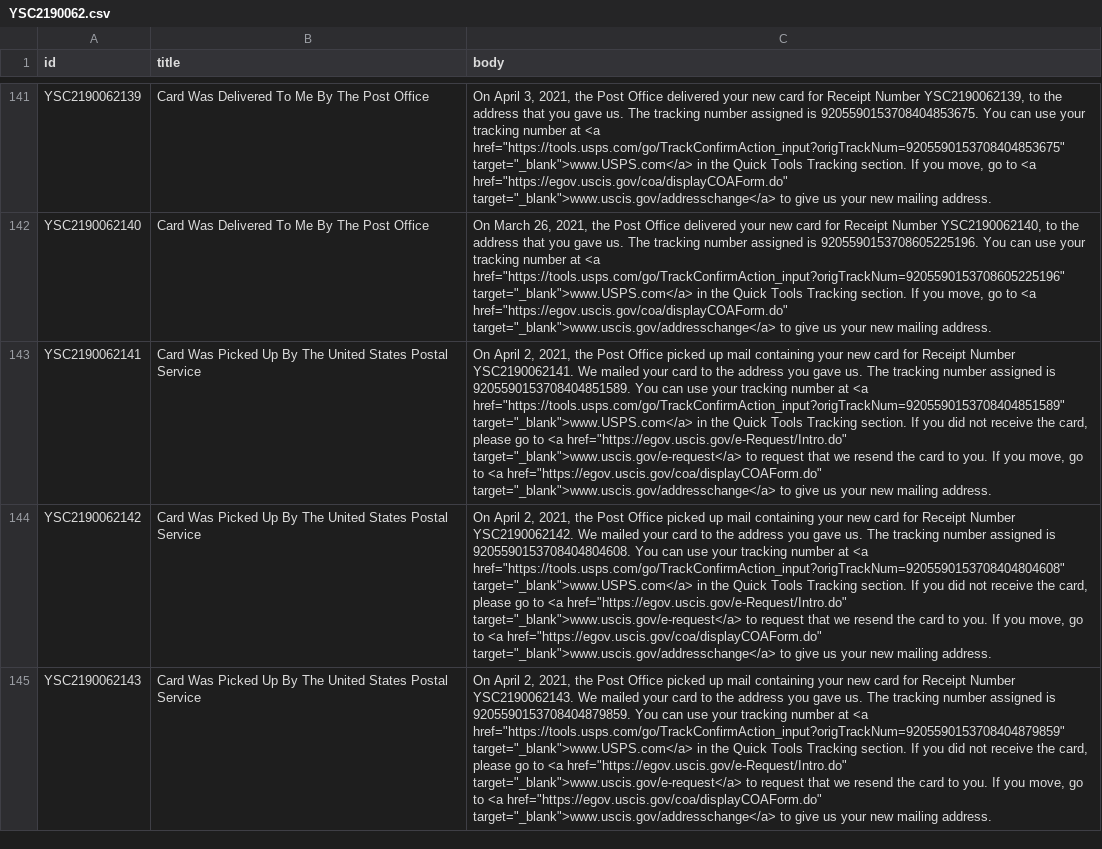
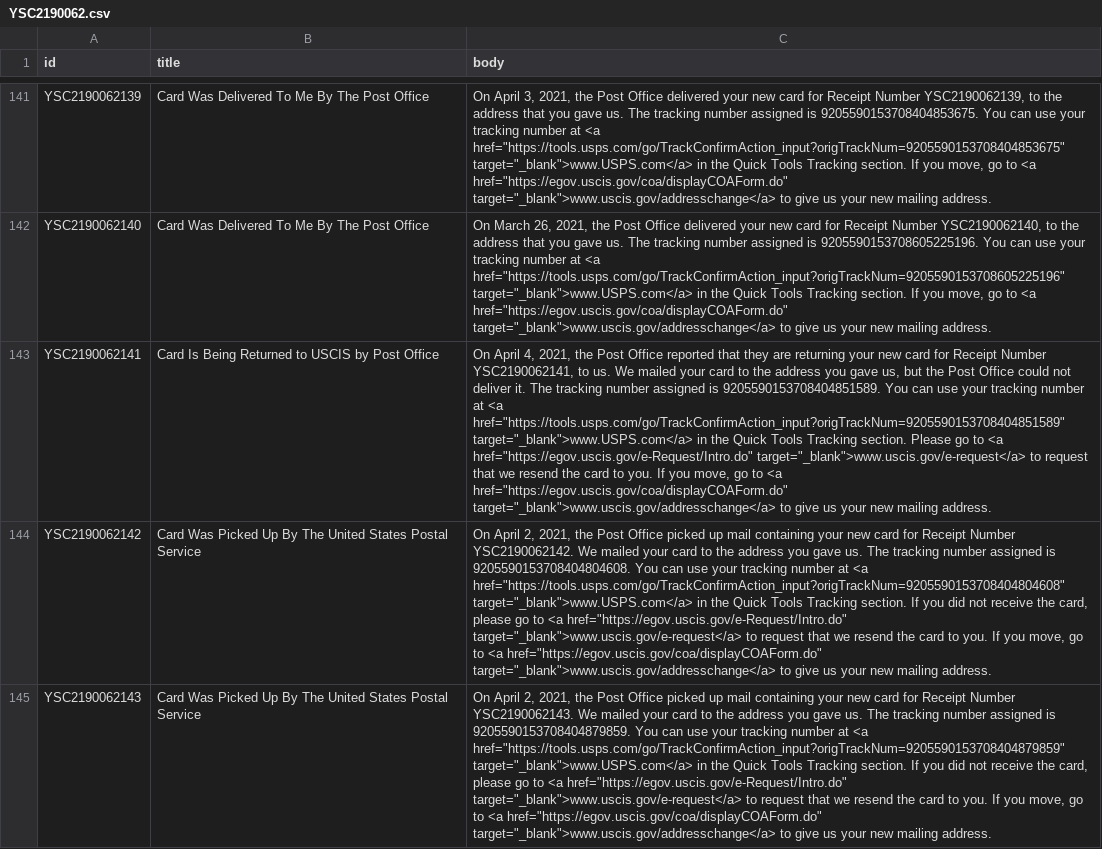
Before and after one commit to opt-lol/opt-data, a CSV file: data/YSC2190062.csv, drawn as a sheet; only a part is shown, gaps mark what is left out; the diff names each change by its address in the sheet, - before the commit and + after, or states it on an @@ line.

```diff
--- a/data/YSC2190062.csv
+++ b/data/YSC2190062.csv
-B143 (title): Card Was Picked Up By The United States Postal Service
+B143 (title): Card Is Being Returned to USCIS by Post Office
-C143 (body): On April 2, 2021, the Post Office picked up mail containing your new card for Receipt Number YSC2190062141. We mailed your card to the address you gave us. The tracking number assigned is 9205590153708404851589. You can use your tracking number at <a href="https://tools.usps.com/go/TrackConfirmAction_input?origTrackNum=9205590153708404851589" target="_blank">www.USPS.com</a> in the Quick Tools Tracking section. If you did not receive the card, please go to…
+C143 (body): On April 4, 2021, the Post Office reported that they are returning your new card for Receipt Number YSC2190062141, to us. We mailed your card to the address you gave us, but the Post Office could not deliver it. The tracking number assigned is 9205590153708404851589. You can use your tracking number at <a href="https://tools.usps.com/go/TrackConfirmAction_input?origTrackNum=9205590153708404851589" target="_blank">www.USPS.com</a> in the Quick Tools Tracking section. Please go to…
```
Also changed, not shown: data/YSC2190075.csv, data/YSC2190087.csv.
